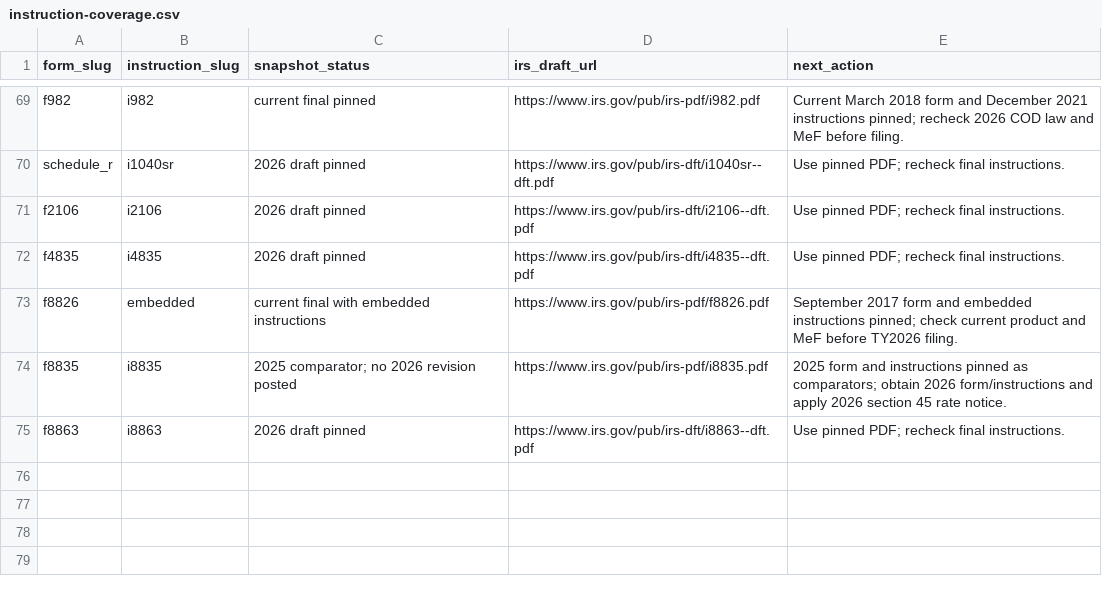
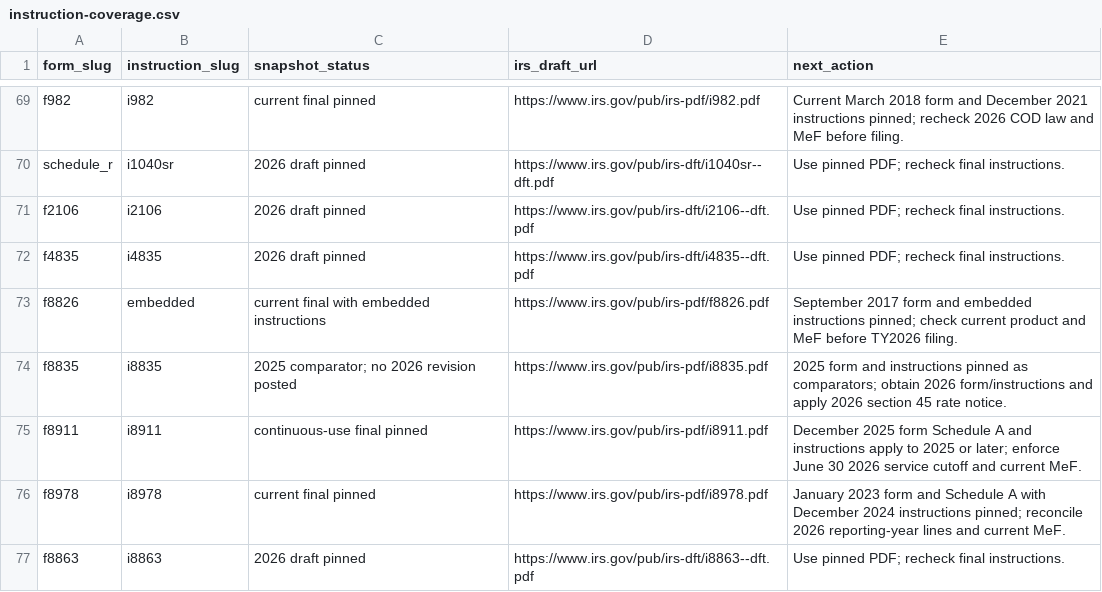
Before and after one commit to filedcom/opentax, a CSV file: docs/ty2026/instruction-coverage.csv, drawn as a sheet; only a part is shown, gaps mark what is left out.

```diff
--- a/docs/ty2026/instruction-coverage.csv
+++ b/docs/ty2026/instruction-coverage.csv
@@ -74,2 +74,4 @@ f8826,embedded,current final with embedded instructions,https://www.irs.gov/pub/
 f8835,i8835,2025 comparator; no 2026 revision posted,https://www.irs.gov/pub/irs-pdf/i8835.pdf,2025 form and instructions pinned as comparators; obtain 2026 form/instructions and apply 2026 section 45 rate notice.
+f8911,i8911,continuous-use final pinned,https://www.irs.gov/pub/irs-pdf/i8911.pdf,December 2025 form Schedule A and instructions apply to 2025 or later; enforce June 30 2026 service cutoff and current MeF.
+f8978,i8978,current final pinned,https://www.irs.gov/pub/irs-pdf/i8978.pdf,January 2023 form and Schedule A with December 2024 instructions pinned; reconcile 2026 reporting-year lines and current MeF.
 f8863,i8863,2026 draft pinned,https://www.irs.gov/pub/irs-dft/i8863--dft.pdf,Use pinned PDF; recheck final instructions.
```
Also changed, not shown: 20 other files.
